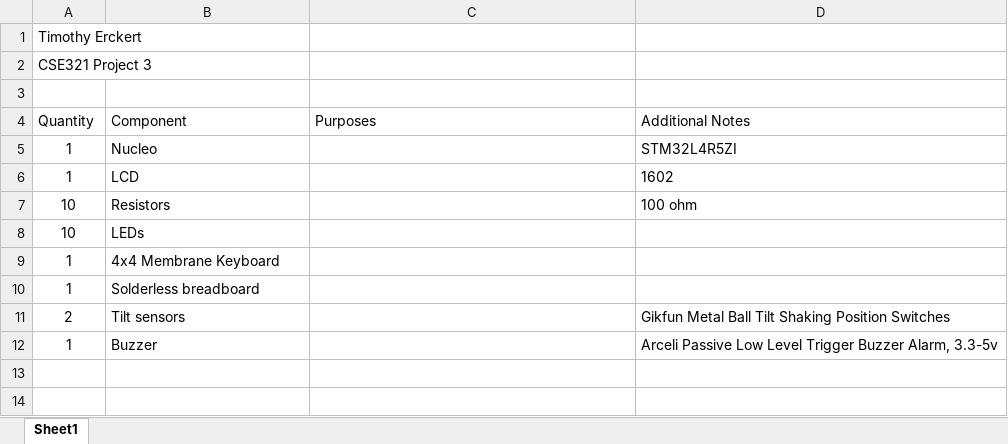
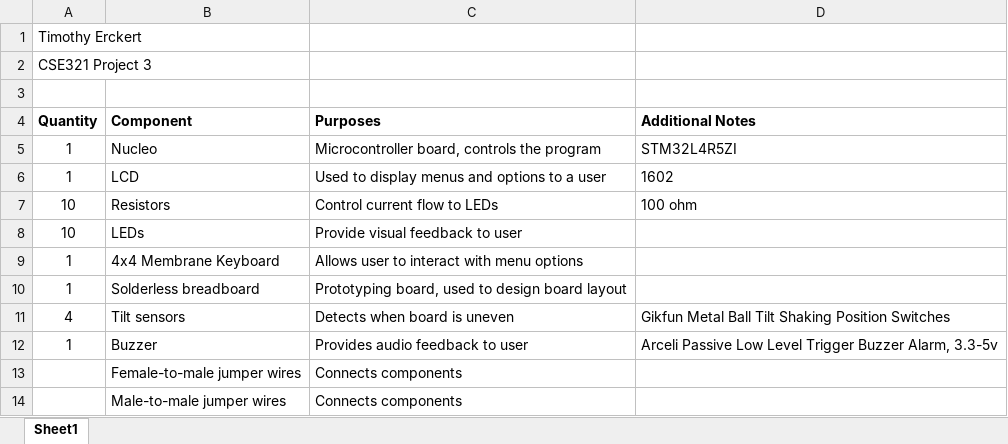
Before and after one commit to terckert/cse321-project-3, an Excel workbook: stage-1-documents/CSE321-project3-terckerts-bom.xlsx, sheet Sheet1, drawn as a sheet; values as stored, in another font and other column widths than the file's, no borders; the diff names each change by its address in the sheet, - before the commit and + after, or states it on an @@ line.

```diff
--- a/stage-1-documents/CSE321-project3-terckerts-bom.xlsx (sheet Sheet1)
+++ b/stage-1-documents/CSE321-project3-terckerts-bom.xlsx (sheet Sheet1)
-A4:D4 bold: off
+A4:D4 bold: on
-C5 (Purposes): (empty)
+C5 (Purposes): Microcontroller board, controls the program
-C6 (Purposes): (empty)
+C6 (Purposes): Used to display menus and options to a user
-C7 (Purposes): (empty)
+C7 (Purposes): Control current flow to LEDs
-C8 (Purposes): (empty)
+C8 (Purposes): Provide visual feedback to user
-C9 (Purposes): (empty)
+C9 (Purposes): Allows user to interact with menu options
-C10 (Purposes): (empty)
+C10 (Purposes): Prototyping board, used to design board layout
-A11 (Quantity): 2
+A11 (Quantity): 4
-C11 (Purposes): (empty)
+C11 (Purposes): Detects when board is uneven
-C12 (Purposes): (empty)
+C12 (Purposes): Provides audio feedback to user
+row 13:  | Female-to-male jumper wires | Connects components
+row 14:  | Male-to-male jumper wires | Connects components
```
Also changed, not shown: 1 other file.
